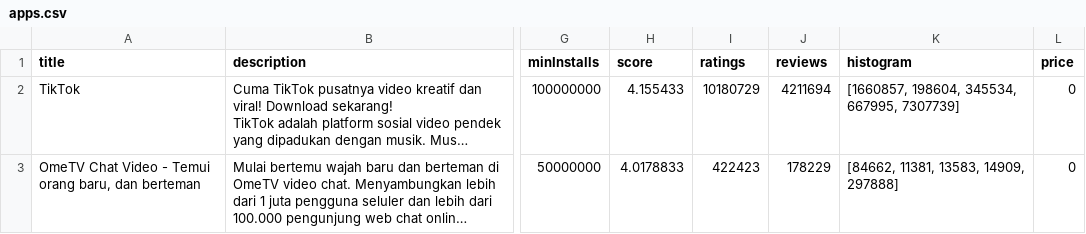
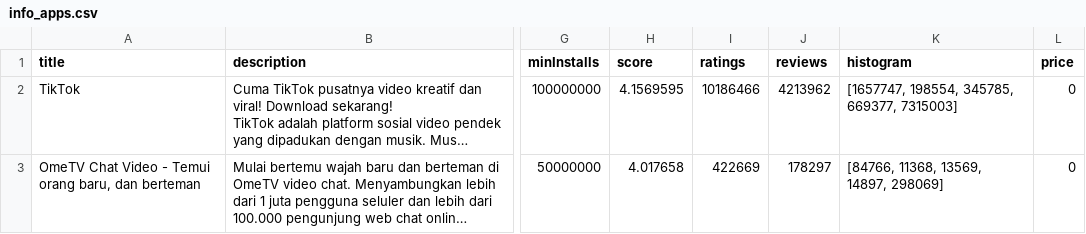
Before and after one commit to nikenaml/google-play-apps-reviews, a CSV file: data/list_apps/info_apps.csv (was apps.csv), drawn as a sheet; only a part is shown, gaps mark what is left out; long unchanged cells end in …; the diff names each change by its address in the sheet, - before the commit and + after, or states it on an @@ line.

Commit message:
update py file and create dataset from scraping

```diff
--- a/apps.csv
+++ b/data/list_apps/info_apps.csv
-H2 (score): 4.155433
+H2 (score): 4.1569595
-I2 (ratings): 10180729
+I2 (ratings): 10186466
-J2 (reviews): 4211694
+J2 (reviews): 4213962
-K2 (histogram): [1660857, 198604, 345534, 667995, 7307739]
+K2 (histogram): [1657747, 198554, 345785, 669377, 7315003]
-H3 (score): 4.0178833
+H3 (score): 4.017658
-I3 (ratings): 422423
+I3 (ratings): 422669
-J3 (reviews): 178229
+J3 (reviews): 178297
-K3 (histogram): [84662, 11381, 13583, 14909, 297888]
+K3 (histogram): [84766, 11368, 13569, 14897, 298069]
```
Also changed, not shown: 10 other files.
